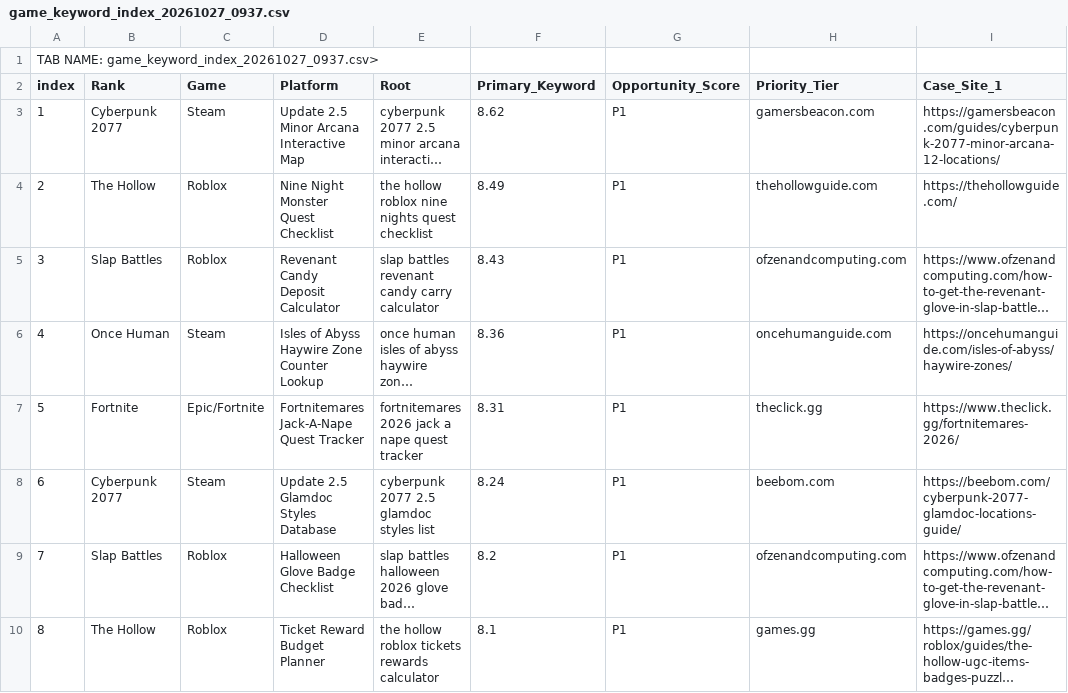
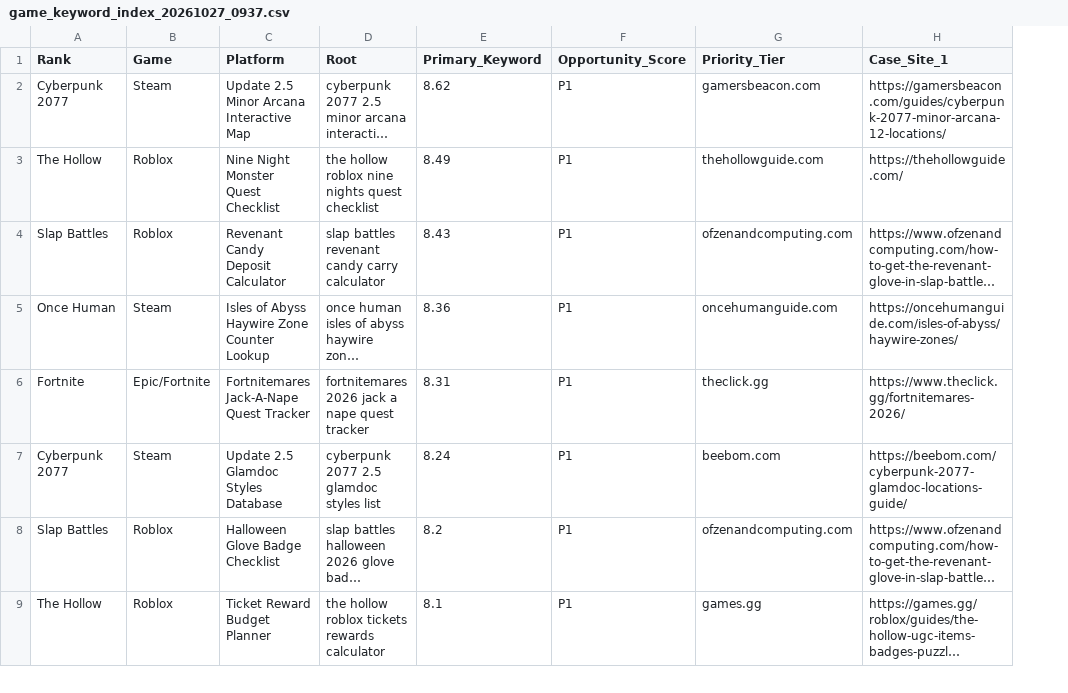
Before and after one commit to run100/open-seo, a CSV file: game-keyword-research/runs/20261027_0937/game_keyword_index_20261027_0937.csv, drawn as a sheet; only a part is shown; long unchanged cells end in …; removed rows and columns are numbered as before the commit, all else as after; rows hold the shown columns only; the diff names each change by its address in the sheet, - before the commit and + after, or states it on an @@ line.

Commit message:
Fix parsed CSV index header and row numbering

```diff
--- a/game-keyword-research/runs/20261027_0937/game_keyword_index_20261027_0937.csv
+++ b/game-keyword-research/runs/20261027_0937/game_keyword_index_20261027_0937.csv
-column A (index), rows 3-10: 1 | 2 | 3 | 4 | 5 | 6 | 7 | 8
-row 1: TAB NAME: game_keyword_index_20261027_0937.csv>
```
